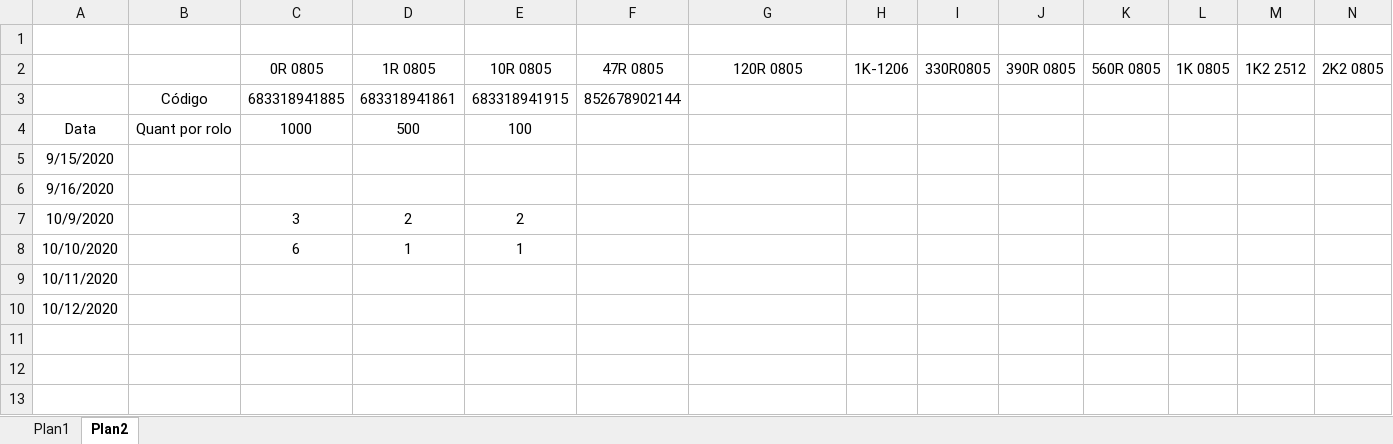
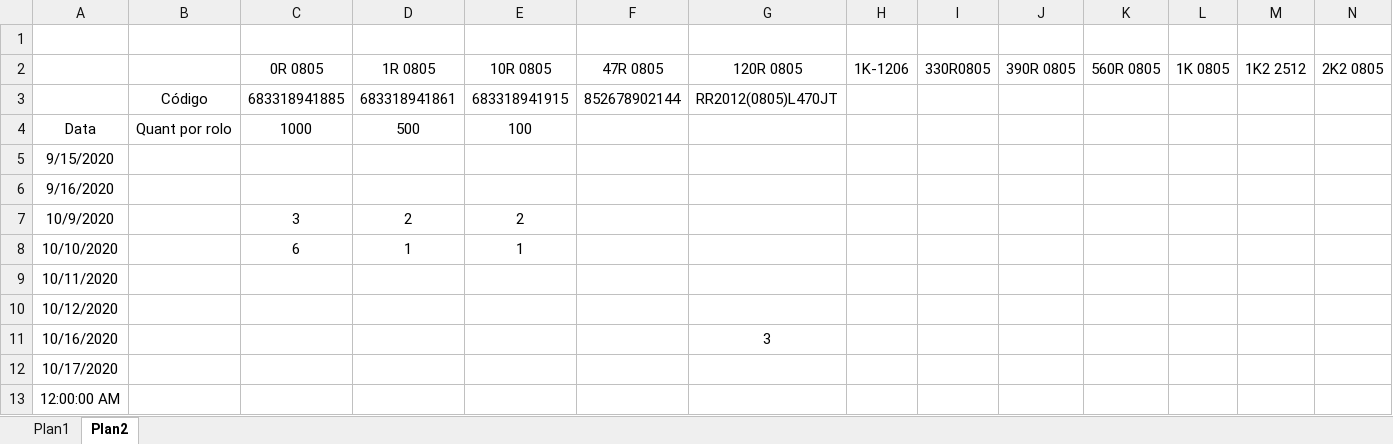
Before and after one commit to Gumemura/Estoque_VRE, an Excel workbook: Lista Material SMD L 3103.xlsm, sheet Plan2, drawn as a sheet; only a part is shown; values as stored, in another font and other column widths than the file's, no borders; rows hold the shown columns only; the diff names each change by its address in the sheet, - before the commit and + after, or states it on an @@ line.

Commit message:
checkpoint dia 16/10/2020

```diff
--- a/Lista Material SMD L 3103.xlsm (sheet Plan2)
+++ b/Lista Material SMD L 3103.xlsm (sheet Plan2)
-G3: (empty)
+G3: RR2012(0805)L470JT
+row 11: 10/16/2020 |  |  |  |  |  | 3
+row 12: 10/17/2020
+row 13: 12:00:00 AM
```
